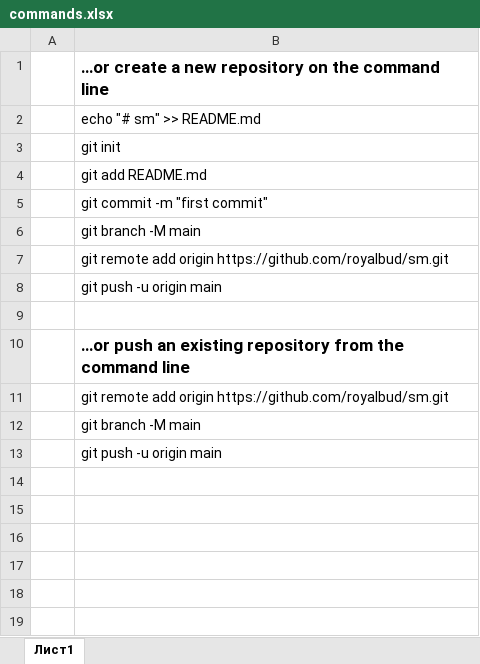
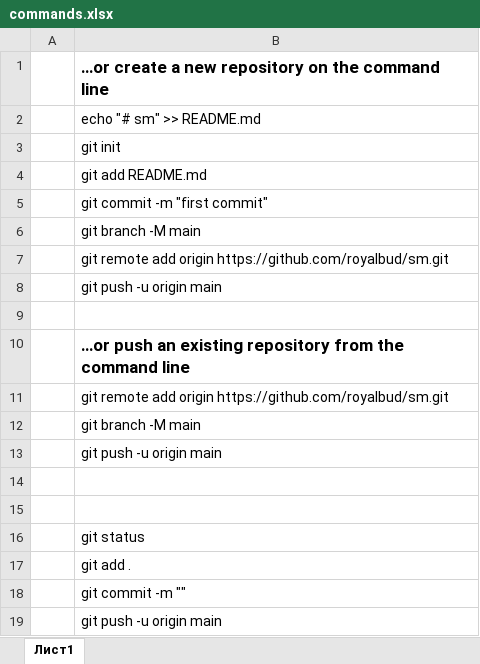
Before and after one commit to royalbud/SM, an Excel workbook: commands.xlsx, sheet Лист1, drawn as a sheet; values as stored, in another font and other column widths than the file's, no borders; the diff names each change by its address in the sheet, - before the commit and + after, or states it on an @@ line.

```diff
--- a/commands.xlsx (sheet Лист1)
+++ b/commands.xlsx (sheet Лист1)
+row 14: (empty)
+row 15: (empty)
+row 16:  | git status
+row 17:  | git add .
+row 18:  | git commit -m ""
+row 19:  | git push -u origin main
```
Also changed, not shown: 3 other files.
